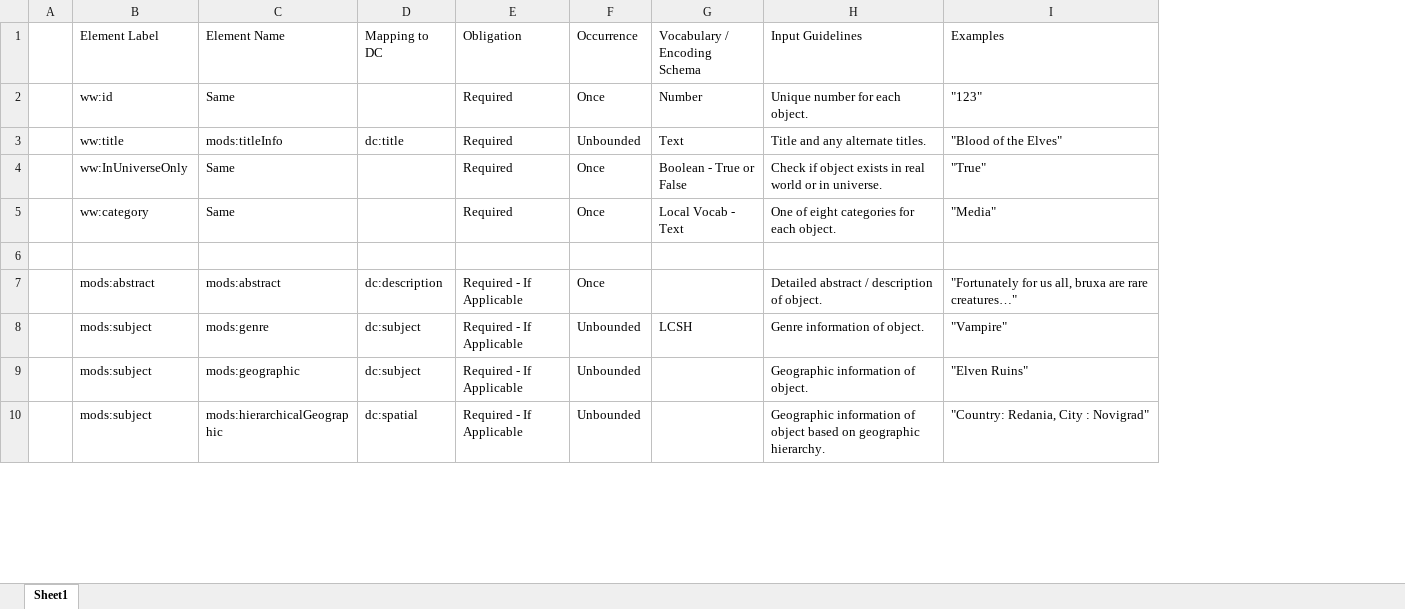
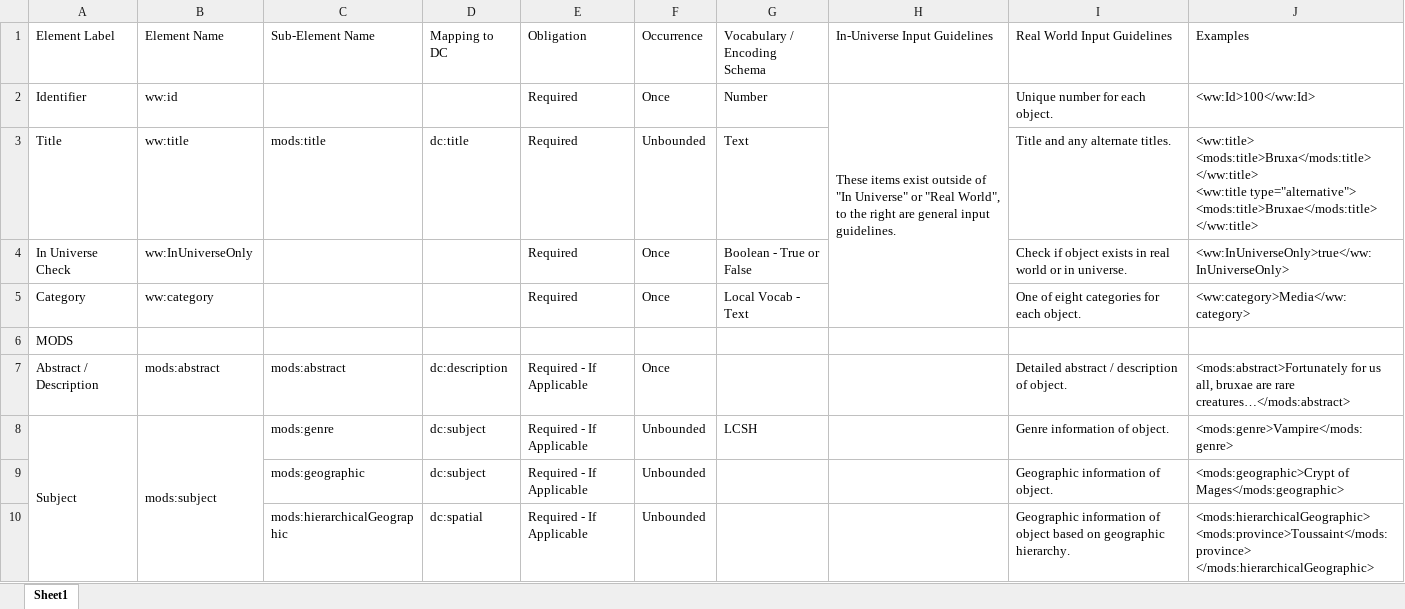
Before and after one commit to tOWERoFjOY/world-of-witcher, an Excel workbook: WoW Application Profile.xlsx, sheet Sheet1, drawn as a sheet; only a part is shown; values as stored, in another font and other column widths than the file's, no cell formats; removed rows and columns are numbered as before the commit, all else as after; ↵ is a line break in a cell; the diff covers the shown part only; the diff names each change by its address in the sheet, - before the commit and + after, or states it on an @@ line.

Commit message:
Add files via upload

```diff
--- a/WoW Application Profile.xlsx (sheet Sheet1)
+++ b/WoW Application Profile.xlsx (sheet Sheet1)
-column A, empty
+column A (Element Label), rows 2-8: Identifier | Title | In Universe Check | Category | MODS | Abstract / Description | Subject
+column H (In-Universe Input Guidelines), row 2: These items exist outside of "In Universe" or "Real World", to the right are general input guidelines.
-B1: Element Label
+B1: Element Name
-C1: Element Name
+C1: Sub-Element Name
-I1: Input Guidelines
+I1: Real World Input Guidelines
-C2 (Sub-Element Name): Same
+C2 (Sub-Element Name): (empty)
-J2 (Examples): "123"
+J2 (Examples): <ww:Id>100</ww:Id>
-C3 (Sub-Element Name): mods:titleInfo
+C3 (Sub-Element Name): mods:title
-J3 (Examples): "Blood of the Elves"
+J3 (Examples): <ww:title> ↵ <mods:title>Bruxa</mods:title> ↵ </ww:title> ↵ <ww:title type="alternative"> ↵ <mods:title>Bruxae</mods:title> ↵ </ww:title>
-C4:C5 (Sub-Element Name): Same
+C4:C5 (Sub-Element Name): (empty)
-J4 (Examples): "True"
+J4 (Examples): <ww:InUniverseOnly>true</ww:InUniverseOnly>
-J5 (Examples): "Media"
+J5 (Examples): <ww:category>Media</ww:category>
-J7 (Examples): "Fortunately for us all, bruxa are rare creatures…"
+J7 (Examples): <mods:abstract>Fortunately for us all, bruxae are rare creatures…</mods:abstract>
+B8:B11 merged
-J8 (Examples): "Vampire"
+J8 (Examples): <mods:genre>Vampire</mods:genre>
-B9:B10 (Element Name): mods:subject
+B9:B10 (Element Name): (empty)
-J9 (Examples): "Elven Ruins"
+J9 (Examples): <mods:geographic>Crypt of Mages</mods:geographic>
-J10 (Examples): "Country: Redania, City : Novigrad"
+J10 (Examples): <mods:hierarchicalGeographic> ↵ <mods:province>Toussaint</mods:province> ↵ </mods:hierarchicalGeographic>
```
Also changed, not shown: 1 removed row, 61 edited cells and merged cells elsewhere in this sheet, cell formats.
